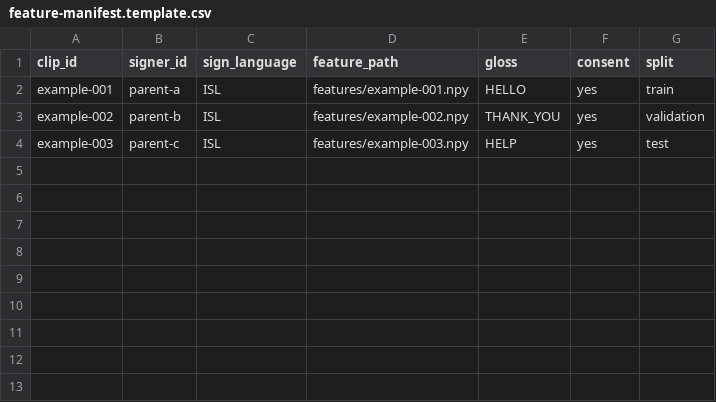
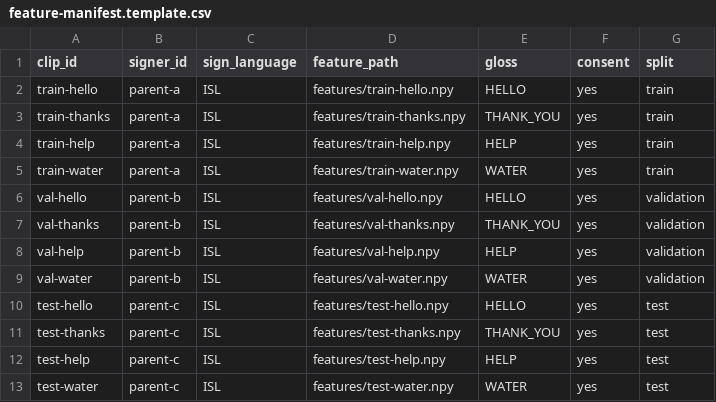
Before and after one commit to abhiparakh123-source/Signbridge-, a CSV file: services/isl-stream/training/feature-manifest.template.csv, drawn as a sheet.

Commit message:
Keep all gloss classes represented across signer splits

```diff
--- a/services/isl-stream/training/feature-manifest.template.csv
+++ b/services/isl-stream/training/feature-manifest.template.csv
@@ -1,4 +1,13 @@
 clip_id,signer_id,sign_language,feature_path,gloss,consent,split
-example-001,parent-a,ISL,features/example-001.npy,HELLO,yes,train
-example-002,parent-b,ISL,features/example-002.npy,THANK_YOU,yes,validation
-example-003,parent-c,ISL,features/example-003.npy,HELP,yes,test
+train-hello,parent-a,ISL,features/train-hello.npy,HELLO,yes,train
+train-thanks,parent-a,ISL,features/train-thanks.npy,THANK_YOU,yes,train
+train-help,parent-a,ISL,features/train-help.npy,HELP,yes,train
+train-water,parent-a,ISL,features/train-water.npy,WATER,yes,train
+val-hello,parent-b,ISL,features/val-hello.npy,HELLO,yes,validation
+val-thanks,parent-b,ISL,features/val-thanks.npy,THANK_YOU,yes,validation
+val-help,parent-b,ISL,features/val-help.npy,HELP,yes,validation
+val-water,parent-b,ISL,features/val-water.npy,WATER,yes,validation
+test-hello,parent-c,ISL,features/test-hello.npy,HELLO,yes,test
+test-thanks,parent-c,ISL,features/test-thanks.npy,THANK_YOU,yes,test
+test-help,parent-c,ISL,features/test-help.npy,HELP,yes,test
+test-water,parent-c,ISL,features/test-water.npy,WATER,yes,test
```
